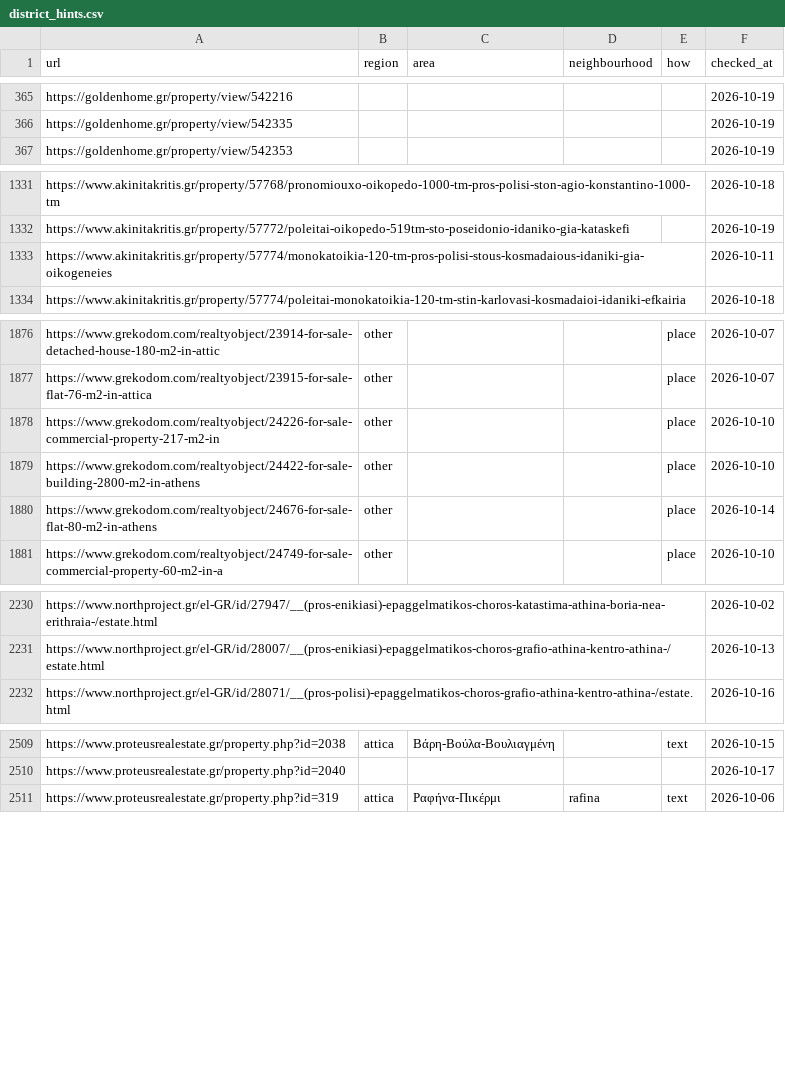
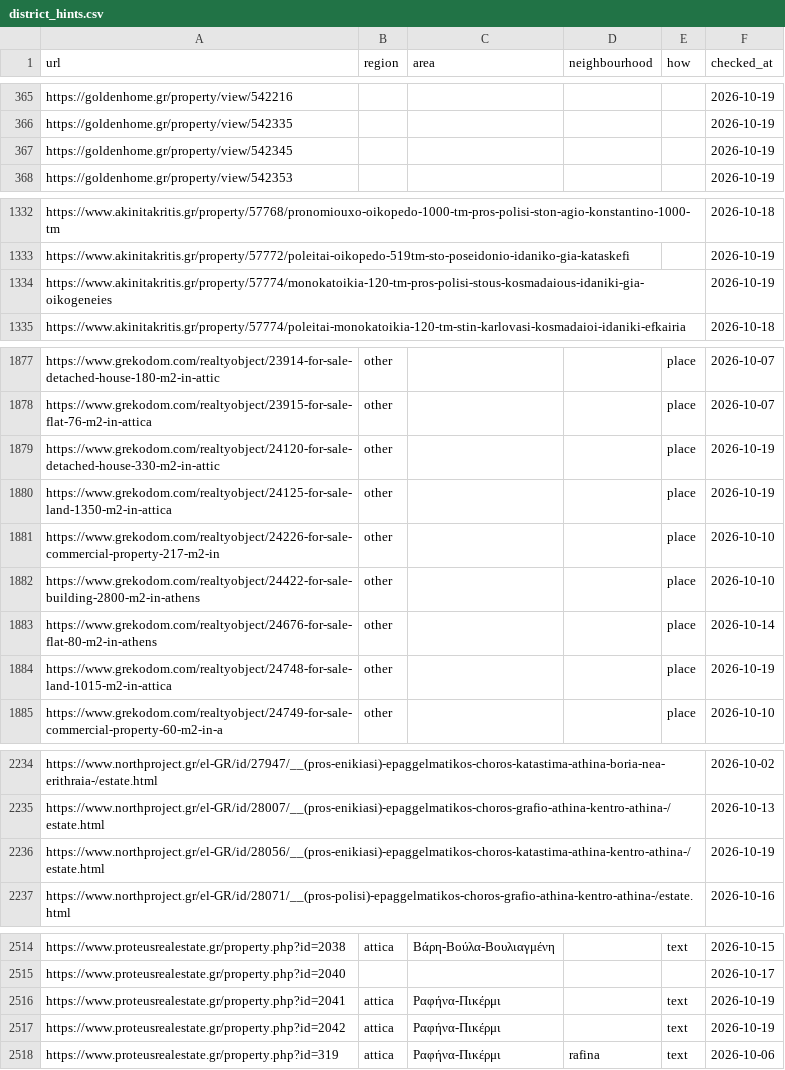
Before and after one commit to jenyshir-eng/Greece-real-estate, a CSV file: cities/athens/data/listings/district_hints.csv, drawn as a sheet; only a part is shown, gaps mark what is left out.

```diff
--- a/cities/athens/data/listings/district_hints.csv
+++ b/cities/athens/data/listings/district_hints.csv
@@ -366,2 +366,3 @@ https://goldenhome.gr/property/view/542216,,,,,2026-10-19
 https://goldenhome.gr/property/view/542335,,,,,2026-10-19
+https://goldenhome.gr/property/view/542345,,,,,2026-10-19
 https://goldenhome.gr/property/view/542353,,,,,2026-10-19
@@ -1332,3 +1333,3 @@ https://www.akinitakritis.gr/property/57768/pronomiouxo-oikopedo-1000-tm-pros-po
 https://www.akinitakritis.gr/property/57772/poleitai-oikopedo-519tm-sto-poseidonio-idaniko-gia-kataskefi,,,,,2026-10-19
-https://www.akinitakritis.gr/property/57774/monokatoikia-120-tm-pros-polisi-stous-kosmadaious-idaniki-gia-oikogeneies,,,,,2026-10-11
+https://www.akinitakritis.gr/property/57774/monokatoikia-120-tm-pros-polisi-stous-kosmadaious-idaniki-gia-oikogeneies,,,,,2026-10-19
 https://www.akinitakritis.gr/property/57774/poleitai-monokatoikia-120-tm-stin-karlovasi-kosmadaioi-idaniki-efkairia,,,,,2026-10-18
@@ -1877,2 +1878,4 @@ https://www.grekodom.com/realtyobject/23914-for-sale-detached-house-180-m2-in-at
 https://www.grekodom.com/realtyobject/23915-for-sale-flat-76-m2-in-attica,other,,,place,2026-10-07
+https://www.grekodom.com/realtyobject/24120-for-sale-detached-house-330-m2-in-attic,other,,,place,2026-10-19
+https://www.grekodom.com/realtyobject/24125-for-sale-land-1350-m2-in-attica,other,,,place,2026-10-19
 https://www.grekodom.com/realtyobject/24226-for-sale-commercial-property-217-m2-in,other,,,place,2026-10-10
@@ -1880,2 +1883,3 @@ https://www.grekodom.com/realtyobject/24422-for-sale-building-2800-m2-in-athens,
 https://www.grekodom.com/realtyobject/24676-for-sale-flat-80-m2-in-athens,other,,,place,2026-10-14
+https://www.grekodom.com/realtyobject/24748-for-sale-land-1015-m2-in-attica,other,,,place,2026-10-19
 https://www.grekodom.com/realtyobject/24749-for-sale-commercial-property-60-m2-in-a,other,,,place,2026-10-10
@@ -2231,2 +2235,3 @@ https://www.northproject.gr/el-GR/id/27947/__(pros-enikiasi)-epaggelmatikos-chor
 https://www.northproject.gr/el-GR/id/28007/__(pros-enikiasi)-epaggelmatikos-choros-grafio-athina-kentro-athina-/estate.html,,,,,2026-10-13
+https://www.northproject.gr/el-GR/id/28056/__(pros-enikiasi)-epaggelmatikos-choros-katastima-athina-kentro-athina-/estate.html,,,,,2026-10-19
 https://www.northproject.gr/el-GR/id/28071/__(pros-polisi)-epaggelmatikos-choros-grafio-athina-kentro-athina-/estate.html,,,,,2026-10-16
@@ -2510,2 +2515,4 @@ https://www.proteusrealestate.gr/property.php?id=2038,attica,Βάρη-Βούλα
 https://www.proteusrealestate.gr/property.php?id=2040,,,,,2026-10-17
+https://www.proteusrealestate.gr/property.php?id=2041,attica,Ραφήνα-Πικέρμι,,text,2026-10-19
+https://www.proteusrealestate.gr/property.php?id=2042,attica,Ραφήνα-Πικέρμι,,text,2026-10-19
 https://www.proteusrealestate.gr/property.php?id=319,attica,Ραφήνα-Πικέρμι,rafina,text,2026-10-06
```
Also changed, not shown: cities/athens/data/listings/collect_report.csv, cities/athens/data/listings/listings_telegram.csv, 13 other files.
